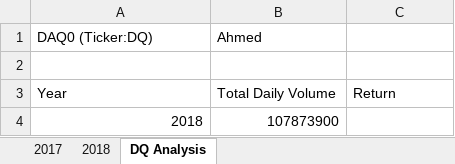
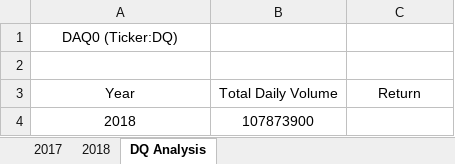
Before and after one commit to Ahmed-nidhal/stock-analysis, an Excel workbook: green_stocks.xlsm, sheet DQ Analysis, drawn as a sheet; values as stored, in another font and other column widths than the file's, no borders; the diff names each change by its address in the sheet, - before the commit and + after, or states it on an @@ line.

Commit message:
Add files via upload

```diff
--- a/green_stocks.xlsm (sheet DQ Analysis)
+++ b/green_stocks.xlsm (sheet DQ Analysis)
-A1 alignment: left
+A1 alignment: center
-B1 (Total Daily Volume): Ahmed
+B1 (Total Daily Volume): (empty)
-A3:C3 alignment: left
+A3:C3 alignment: center
-A4:B4 alignment: right
+A4:B4 alignment: center
```
